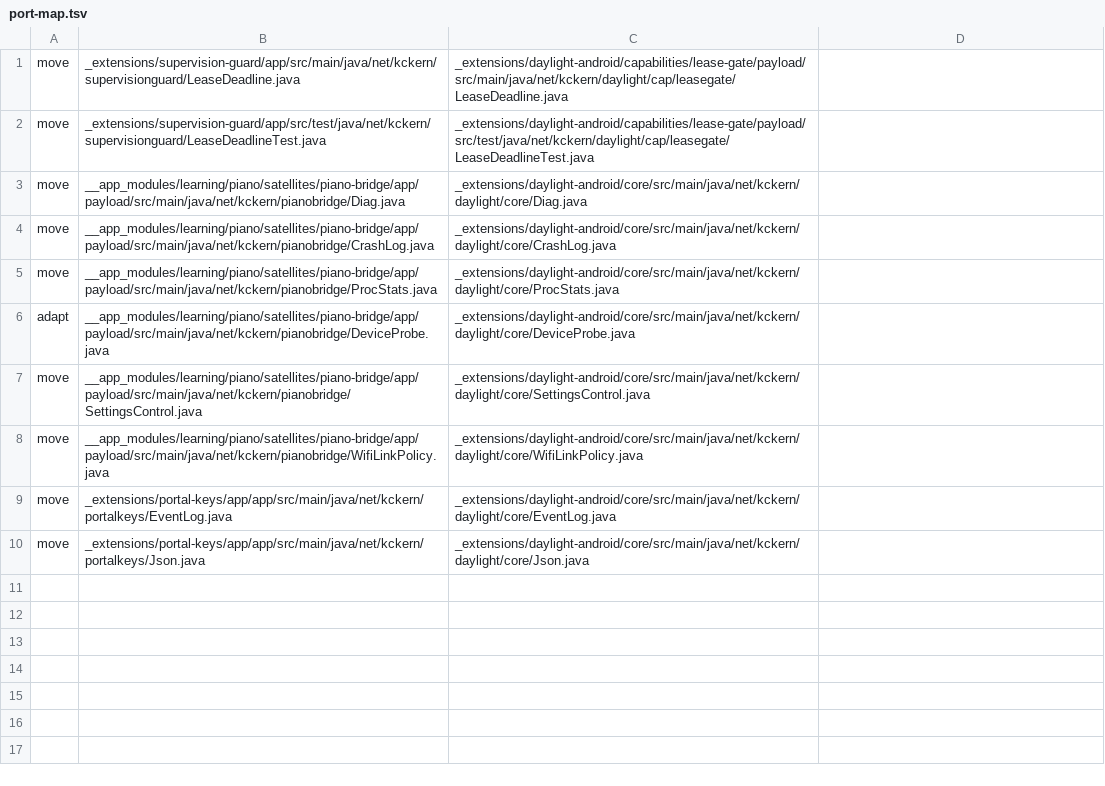
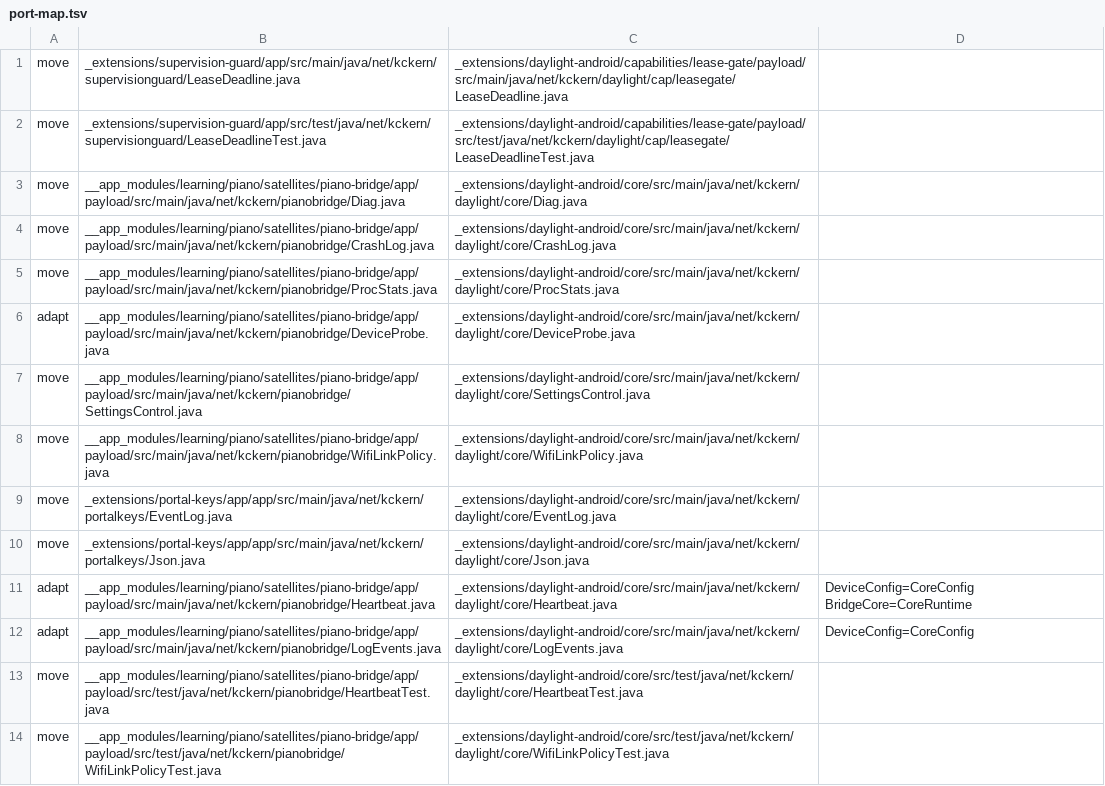
Before and after one commit to kckern/DaylightStation, a TSV file: _extensions/daylight-android/tools/port-map.tsv, drawn as a sheet; the diff names each change by its address in the sheet, - before the commit and + after, or states it on an @@ line.

```diff
--- a/_extensions/daylight-android/tools/port-map.tsv
+++ b/_extensions/daylight-android/tools/port-map.tsv
+row 11: adapt | __app_modules/learning/piano/satellites/piano-bridge/app/payload/src/main/java/net/kckern/pianobridge/Heartbeat.java | _extensions/daylight-android/core/src/main/java/net/kckern/daylight/core/Heartbeat.java | DeviceConfig=CoreConfig BridgeCore=CoreRuntime
+row 12: adapt | __app_modules/learning/piano/satellites/piano-bridge/app/payload/src/main/java/net/kckern/pianobridge/LogEvents.java | _extensions/daylight-android/core/src/main/java/net/kckern/daylight/core/LogEvents.java | DeviceConfig=CoreConfig
+row 13: move | __app_modules/learning/piano/satellites/piano-bridge/app/payload/src/test/java/net/kckern/pianobridge/HeartbeatTest.java | _extensions/daylight-android/core/src/test/java/net/kckern/daylight/core/HeartbeatTest.java
+row 14: move | __app_modules/learning/piano/satellites/piano-bridge/app/payload/src/test/java/net/kckern/pianobridge/WifiLinkPolicyTest.java | _extensions/daylight-android/core/src/test/java/net/kckern/daylight/core/WifiLinkPolicyTest.java
```
Also changed, not shown: 4 other files.
